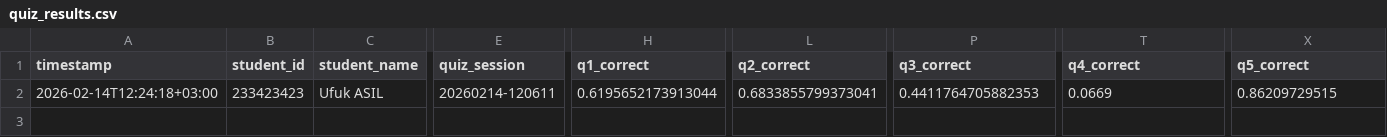
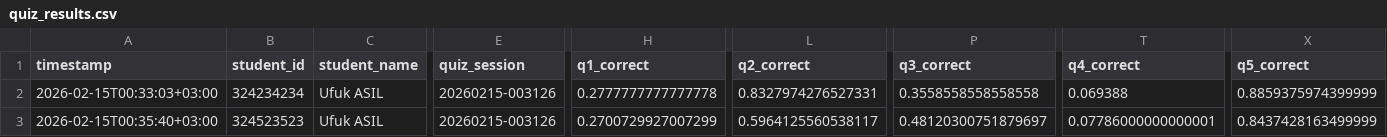
Before and after one commit to ufukasia/olasilikquiz1, a CSV file: outputs/quiz_results.csv, drawn as a sheet; only a part is shown, gaps mark what is left out; addresses are those after the commit; rows hold the shown columns only; the diff names each change by its address in the sheet, - before the commit and + after, or states it on an @@ line.

```diff
--- a/outputs/quiz_results.csv
+++ b/outputs/quiz_results.csv
+row 2: 2026-02-15T00:33:03+03:00 | 324234234 | Ufuk ASIL | 20260215-003126 | 0.2777777777777778 | 0.8327974276527331 | 0.3558558558558558 | 0.069388 | 0.8859375974399999
-A3 (timestamp): 2026-02-14T12:24:18+03:00
+A3 (timestamp): 2026-02-15T00:35:40+03:00
-B3 (student_id): 233423423
+B3 (student_id): 324523523
-E3 (quiz_session): 20260214-120611
+E3 (quiz_session): 20260215-003126
-H3 (q1_correct): 0.6195652173913044
+H3 (q1_correct): 0.2700729927007299
-L3 (q2_correct): 0.6833855799373041
+L3 (q2_correct): 0.5964125560538117
-P3 (q3_correct): 0.4411764705882353
+P3 (q3_correct): 0.48120300751879697
-T3 (q4_correct): 0.0669
+T3 (q4_correct): 0.07786000000000001
-X3 (q5_correct): 0.86209729515
+X3 (q5_correct): 0.8437428163499999
```
Also changed, not shown: 2 other files.
